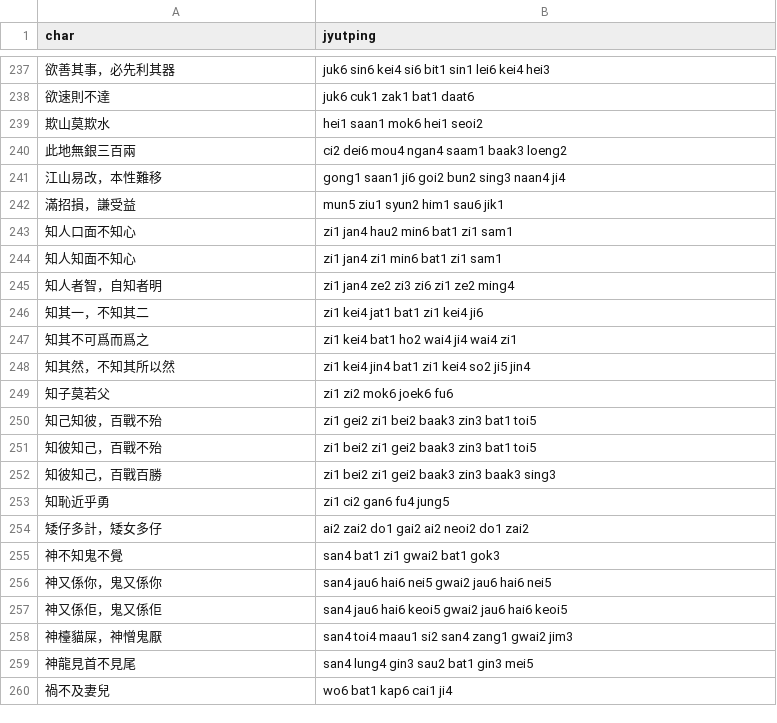
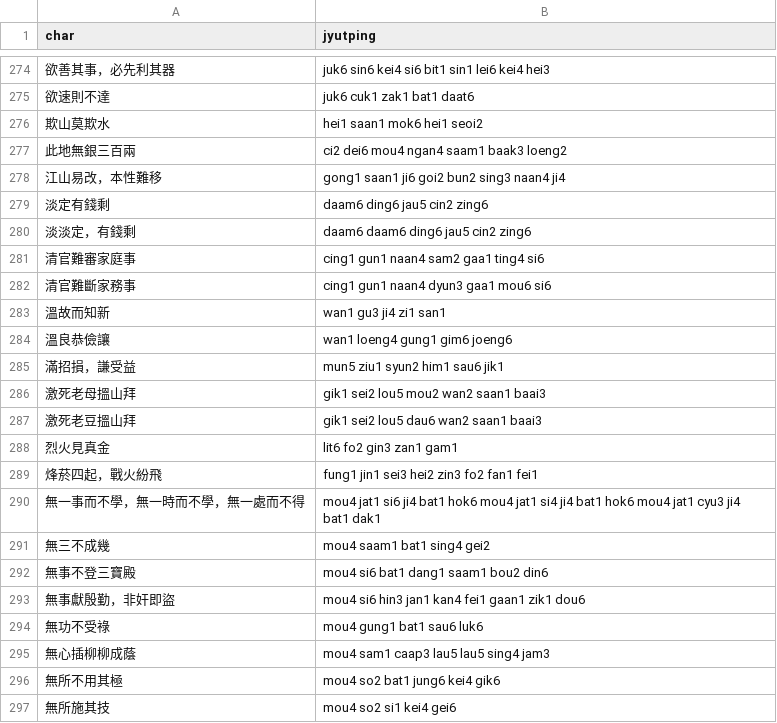
Before and after one commit to CanCLID/rime-cantonese-upstream, a CSV file: fixed_expressions.csv, drawn as a sheet; only a part is shown, gaps mark what is left out; the shorter side is filled out with more unchanged rows; the diff covers the shown part only; the diff names each change by its address in the sheet, - before the commit and + after, or states it on an @@ line.

Commit message:
拆走熟語搬入 fixed_expressions.csv

```diff
--- a/fixed_expressions.csv
+++ b/fixed_expressions.csv
+row 279: 淡定有錢剩 | daam6 ding6 jau5 cin2 zing6
+row 280: 淡淡定，有錢剩 | daam6 daam6 ding6 jau5 cin2 zing6
+row 281: 清官難審家庭事 | cing1 gun1 naan4 sam2 gaa1 ting4 si6
+row 282: 清官難斷家務事 | cing1 gun1 naan4 dyun3 gaa1 mou6 si6
+row 283: 溫故而知新 | wan1 gu3 ji4 zi1 san1
+row 284: 溫良恭儉讓 | wan1 loeng4 gung1 gim6 joeng6
+row 286: 激死老母搵山拜 | gik1 sei2 lou5 mou2 wan2 saan1 baai3
+row 287: 激死老豆搵山拜 | gik1 sei2 lou5 dau6 wan2 saan1 baai3
+row 288: 烈火見真金 | lit6 fo2 gin3 zan1 gam1
+row 289: 烽菸四起，戰火紛飛 | fung1 jin1 sei3 hei2 zin3 fo2 fan1 fei1
+row 290: 無一事而不學，無一時而不學，無一處而不得 | mou4 jat1 si6 ji4 bat1 hok6 mou4 jat1 si4 ji4 bat1 hok6 mou4 jat1 cyu3 ji4 bat1 dak1
+row 291: 無三不成幾 | mou4 saam1 bat1 sing4 gei2
+row 292: 無事不登三寶殿 | mou4 si6 bat1 dang1 saam1 bou2 din6
+row 293: 無事獻殷勤，非奸即盜 | mou4 si6 hin3 jan1 kan4 fei1 gaan1 zik1 dou6
+row 294: 無功不受祿 | mou4 gung1 bat1 sau6 luk6
+row 295: 無心插柳柳成蔭 | mou4 sam1 caap3 lau5 lau5 sing4 jam3
+row 296: 無所不用其極 | mou4 so2 bat1 jung6 kei4 gik6
+row 297: 無所施其技 | mou4 so2 si1 kei4 gei6
```
Also changed, not shown: 75 added rows elsewhere in this file, phrase_fragment.csv.
